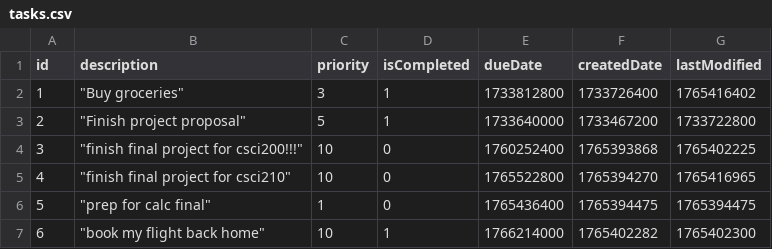
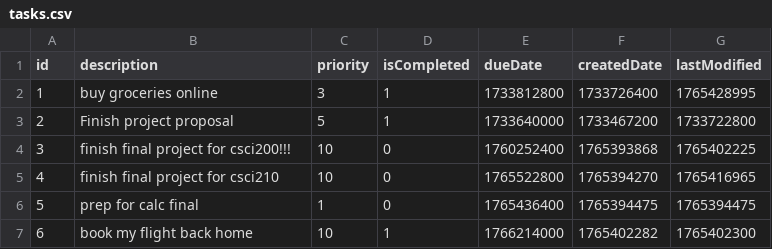
Before and after one commit to JCEleanor/CSCI-200-notes, a CSV file: final-proj/tasks.csv, drawn as a sheet.

```diff
--- a/final-proj/tasks.csv
+++ b/final-proj/tasks.csv
@@ -1,7 +1,7 @@
 id,description,priority,isCompleted,dueDate,createdDate,lastModified
-1,"""Buy groceries""",3,1,1733812800,1733726400,1765416402
-2,"""Finish project proposal""",5,1,1733640000,1733467200,1733722800
-3,"""finish final project for csci200!!!""",10,0,1760252400,1765393868,1765402225
-4,"""finish final project for csci210""",10,0,1765522800,1765394270,1765416965
-5,"""prep for calc final""",1,0,1765436400,1765394475,1765394475
-6,"""book my flight back home""",10,1,1766214000,1765402282,1765402300
+1,buy groceries online,3,1,1733812800,1733726400,1765428995
+2,Finish project proposal,5,1,1733640000,1733467200,1733722800
+3,finish final project for csci200!!!,10,0,1760252400,1765393868,1765402225
+4,finish final project for csci210,10,0,1765522800,1765394270,1765416965
+5,prep for calc final,1,0,1765436400,1765394475,1765394475
+6,book my flight back home,10,1,1766214000,1765402282,1765402300
```
Also changed, not shown: 2 other files.
